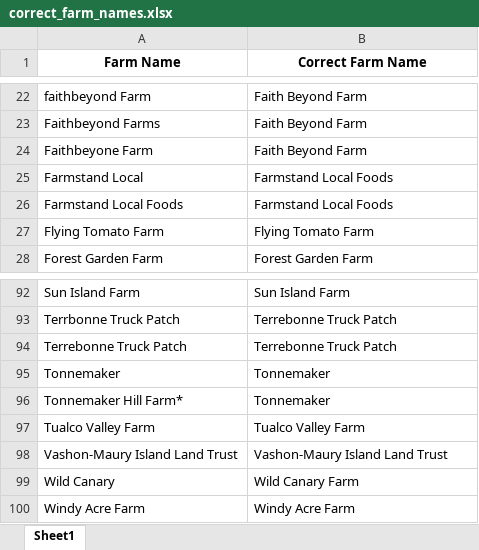
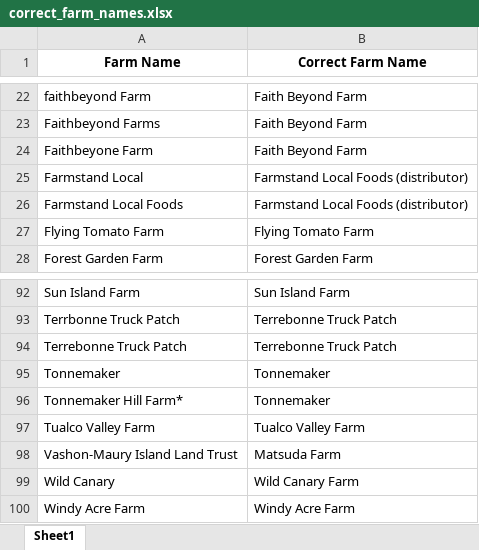
Before and after one commit to jmaynard-zhang/harvest-against-hunger, an Excel workbook: Data/correct_farm_names.xlsx, sheet Sheet1, drawn as a sheet; only a part is shown, gaps mark what is left out; values as stored, in another font and other column widths than the file's, no borders; the diff names each change by its address in the sheet, - before the commit and + after, or states it on an @@ line.

```diff
--- a/Data/correct_farm_names.xlsx (sheet Sheet1)
+++ b/Data/correct_farm_names.xlsx (sheet Sheet1)
-B25:B26 (Correct Farm Name): Farmstand Local Foods
+B25:B26 (Correct Farm Name): Farmstand Local Foods (distributor)
-B98 (Correct Farm Name): Vashon-Maury Island Land Trust
+B98 (Correct Farm Name): Matsuda Farm
```
Also changed, not shown: Data/farm_coords.xlsx.
